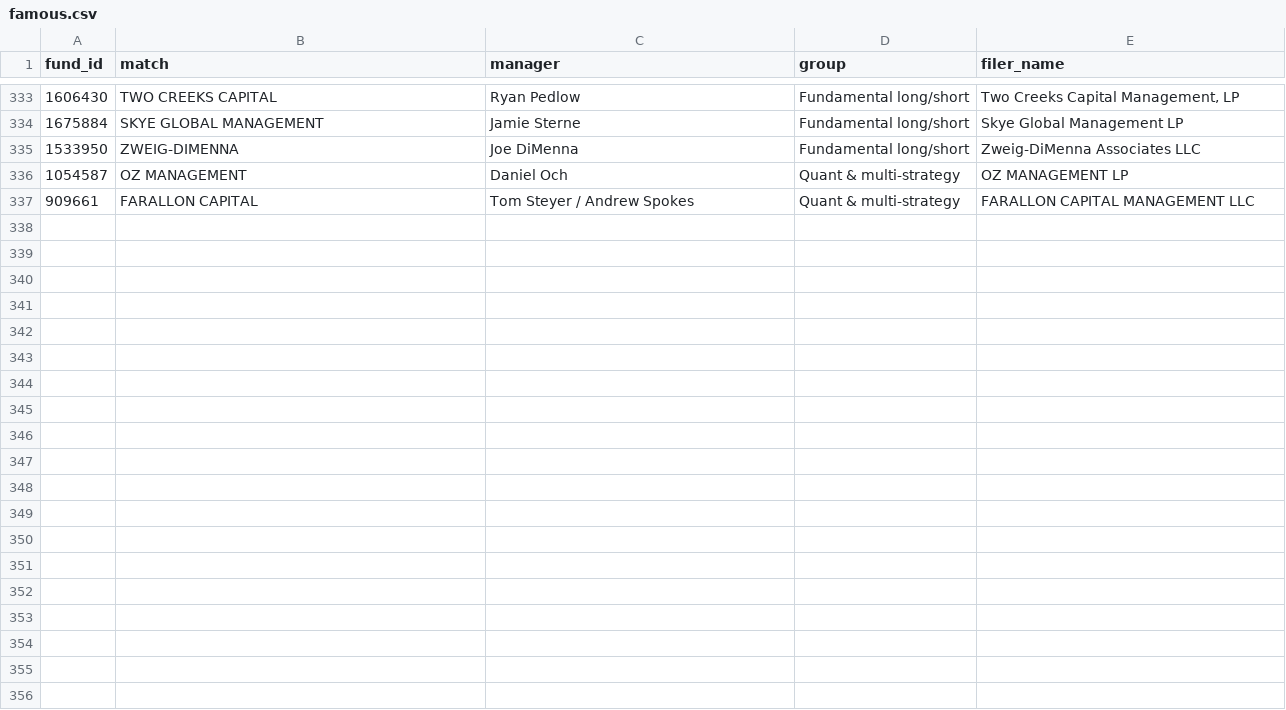
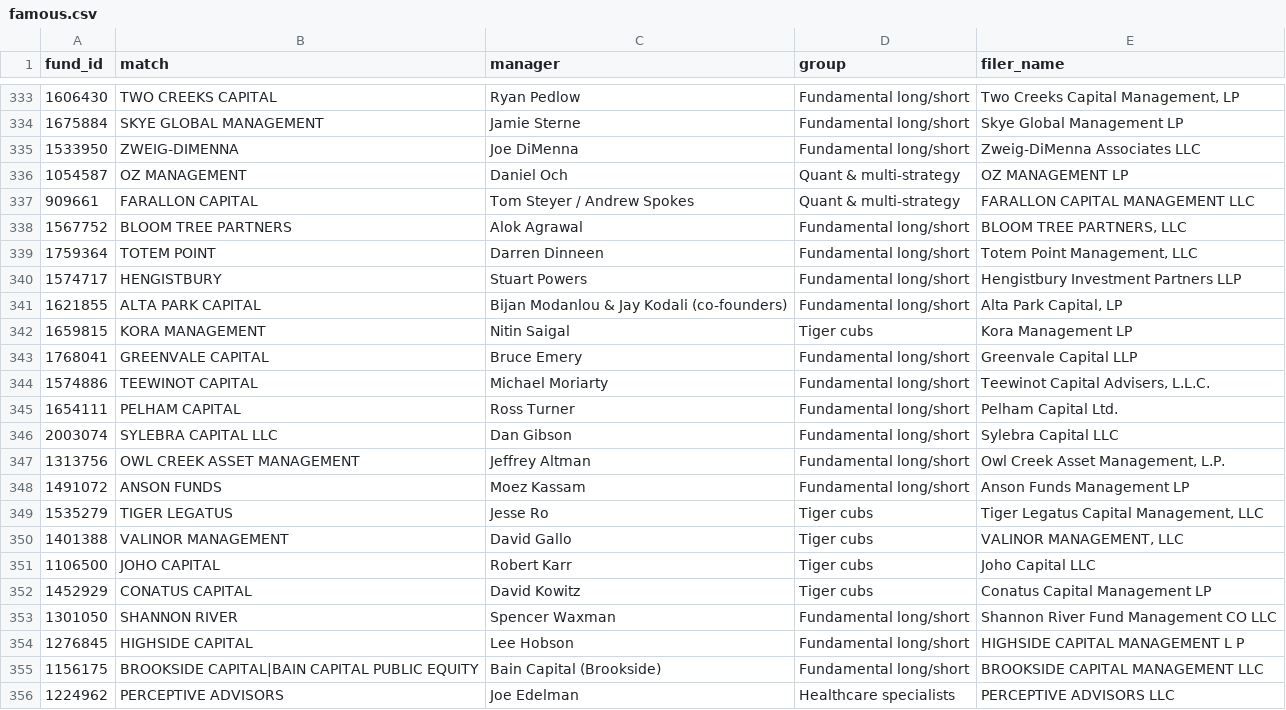
Before and after one commit to Cannibara/Orca, a CSV file: pipeline/orca/famous.csv, drawn as a sheet; only a part is shown, gaps mark what is left out; the diff covers the shown part only; the diff names each change by its address in the sheet, - before the commit and + after, or states it on an @@ line.

```diff
--- a/pipeline/orca/famous.csv
+++ b/pipeline/orca/famous.csv
+row 338: 1567752 | BLOOM TREE PARTNERS | Alok Agrawal | Fundamental long/short | BLOOM TREE PARTNERS, LLC
+row 339: 1759364 | TOTEM POINT | Darren Dinneen | Fundamental long/short | Totem Point Management, LLC
+row 340: 1574717 | HENGISTBURY | Stuart Powers | Fundamental long/short | Hengistbury Investment Partners LLP
+row 341: 1621855 | ALTA PARK CAPITAL | Bijan Modanlou & Jay Kodali (co-founders) | Fundamental long/short | Alta Park Capital, LP
+row 342: 1659815 | KORA MANAGEMENT | Nitin Saigal | Tiger cubs | Kora Management LP
+row 343: 1768041 | GREENVALE CAPITAL | Bruce Emery | Fundamental long/short | Greenvale Capital LLP
+row 344: 1574886 | TEEWINOT CAPITAL | Michael Moriarty | Fundamental long/short | Teewinot Capital Advisers, L.L.C.
+row 345: 1654111 | PELHAM CAPITAL | Ross Turner | Fundamental long/short | Pelham Capital Ltd.
+row 346: 2003074 | SYLEBRA CAPITAL LLC | Dan Gibson | Fundamental long/short | Sylebra Capital LLC
+row 347: 1313756 | OWL CREEK ASSET MANAGEMENT | Jeffrey Altman | Fundamental long/short | Owl Creek Asset Management, L.P.
+row 348: 1491072 | ANSON FUNDS | Moez Kassam | Fundamental long/short | Anson Funds Management LP
+row 349: 1535279 | TIGER LEGATUS | Jesse Ro | Tiger cubs | Tiger Legatus Capital Management, LLC
+row 350: 1401388 | VALINOR MANAGEMENT | David Gallo | Tiger cubs | VALINOR MANAGEMENT, LLC
+row 351: 1106500 | JOHO CAPITAL | Robert Karr | Tiger cubs | Joho Capital LLC
+row 352: 1452929 | CONATUS CAPITAL | David Kowitz | Tiger cubs | Conatus Capital Management LP
+row 353: 1301050 | SHANNON RIVER | Spencer Waxman | Fundamental long/short | Shannon River Fund Management CO LLC
+row 354: 1276845 | HIGHSIDE CAPITAL | Lee Hobson | Fundamental long/short | HIGHSIDE CAPITAL MANAGEMENT L P
+row 355: 1156175 | BROOKSIDE CAPITAL|BAIN CAPITAL PUBLIC EQUITY | Bain Capital (Brookside) | Fundamental long/short | BROOKSIDE CAPITAL MANAGEMENT LLC
+row 356: 1224962 | PERCEPTIVE ADVISORS | Joe Edelman | Healthcare specialists | PERCEPTIVE ADVISORS LLC
```
Also changed, not shown: 10 added rows elsewhere in this file, 6 other files.
